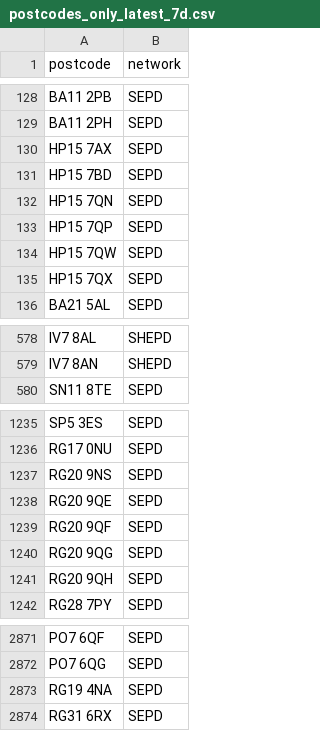
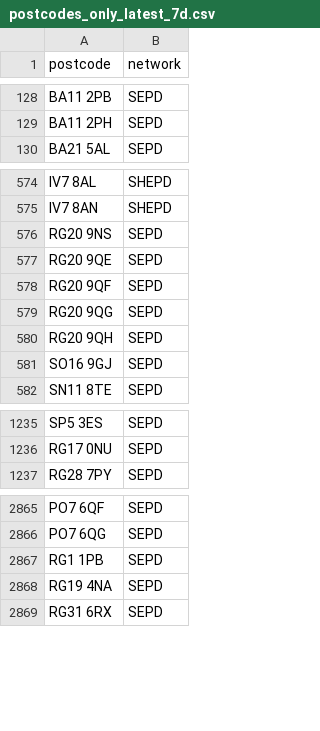
Before and after one commit to hatch-sse/powercuts-mvp, a CSV file: data/exports/postcodes_only_latest_7d.csv, drawn as a sheet; only a part is shown, gaps mark what is left out; the diff covers the shown part only.

```diff
--- a/data/exports/postcodes_only_latest_7d.csv
+++ b/data/exports/postcodes_only_latest_7d.csv
@@ -129,8 +129,2 @@ BA11 2PB,SEPD
 BA11 2PH,SEPD
-HP15 7AX,SEPD
-HP15 7BD,SEPD
-HP15 7QN,SEPD
-HP15 7QP,SEPD
-HP15 7QW,SEPD
-HP15 7QX,SEPD
 BA21 5AL,SEPD
@@ -579,2 +575,8 @@ IV7 8AL,SHEPD
 IV7 8AN,SHEPD
+RG20 9NS,SEPD
+RG20 9QE,SEPD
+RG20 9QF,SEPD
+RG20 9QG,SEPD
+RG20 9QH,SEPD
+SO16 9GJ,SEPD
 SN11 8TE,SEPD
@@ -1236,7 +1236,2 @@ SP5 3ES,SEPD
 RG17 0NU,SEPD
-RG20 9NS,SEPD
-RG20 9QE,SEPD
-RG20 9QF,SEPD
-RG20 9QG,SEPD
-RG20 9QH,SEPD
 RG28 7PY,SEPD
@@ -2872,2 +2866,3 @@ PO7 6QF,SEPD
 PO7 6QG,SEPD
+RG1 1PB,SEPD
 RG19 4NA,SEPD
```
Also changed, not shown: 2 moved rows elsewhere in this file, data/exports/monthly/postcodes_2026-04.csv, data/exports/postcodes_latest_7d.csv, 2 other files.
